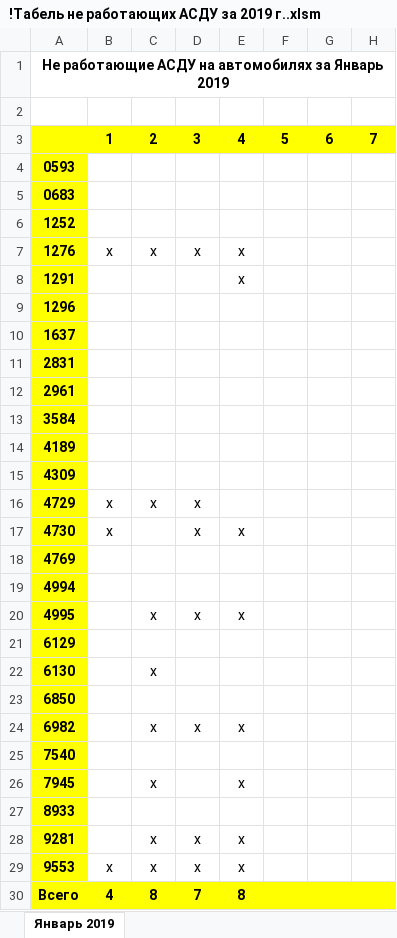
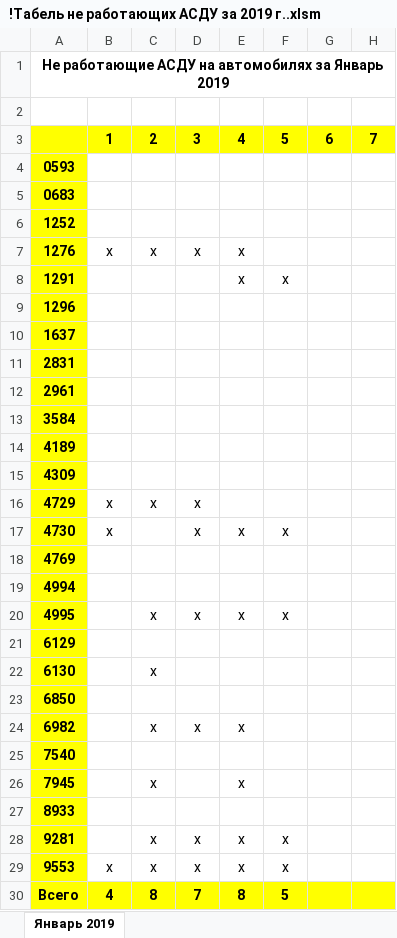
Before and after one commit to Autopark18/___MyDocuments___, an Excel workbook: Табели/!Табель не работающих АСДУ за 2019 г..xlsm, sheet Январь 2019, drawn as a sheet; only a part is shown; values as stored, in another font and other column widths than the file's, no borders; the diff names each change by its address in the sheet, - before the commit and + after, or states it on an @@ line.

```diff
--- a/Табели/!Табель не работающих АСДУ за 2019 г..xlsm (sheet Январь 2019)
+++ b/Табели/!Табель не работающих АСДУ за 2019 г..xlsm (sheet Январь 2019)
-F8: (empty)
+F8: х
-F17: (empty)
+F17: х
-F20: (empty)
+F20: х
-F28:F29: (empty)
+F28:F29: х
-F30: (empty)
+F30: 5
```
Also changed, not shown: Табели/!Анализ выполнения задания по водителям за 2019 г..xlsm, 4 other files.
